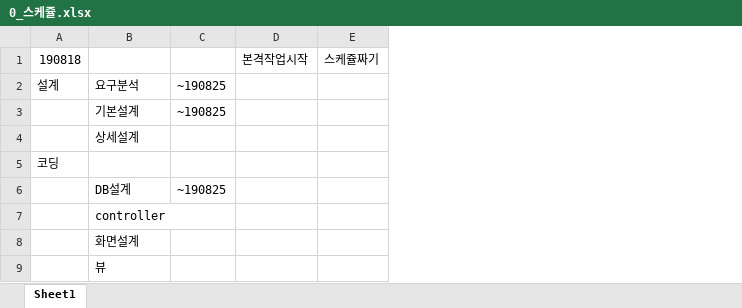
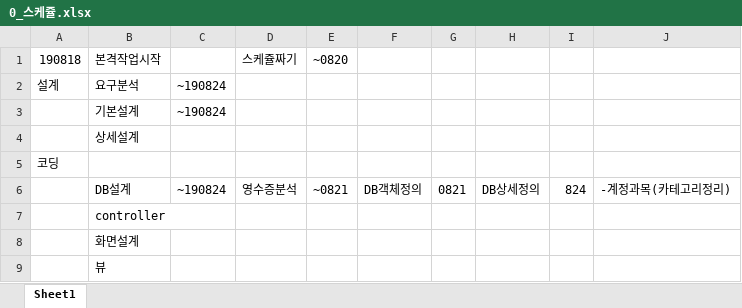
Before and after one commit to yojungman/HKB_N_Healing, an Excel workbook: designdoc/0_스케쥴.xlsx, sheet Sheet1, drawn as a sheet; values as stored, in another font and other column widths than the file's, no borders; removed rows and columns are numbered as before the commit, all else as after; the diff names each change by its address in the sheet, - before the commit and + after, or states it on an @@ line.

```diff
--- a/designdoc/0_스케쥴.xlsx (sheet Sheet1)
+++ b/designdoc/0_스케쥴.xlsx (sheet Sheet1)
-column C, rows 2-6: ~190825 | ~190825 |  |  | ~190825
-column D (본격작업시작), empty
+column C, rows 2-6: ~190824 | ~190824 |  |  | ~190824
+column E (~0820), row 6: ~0821
+column F, row 6: DB객체정의
+column G, row 6: 0821
+column H, row 6: DB상세정의
+column I, row 6: 824
+column J, row 6: -계정과목(카테고리정리)
-B1: (empty)
+B1: 본격작업시작
-D6 (스케쥴짜기): (empty)
+D6 (스케쥴짜기): 영수증분석
```
Also changed, not shown: designdoc/receipts_analytics.xlsx, 6 other files.
